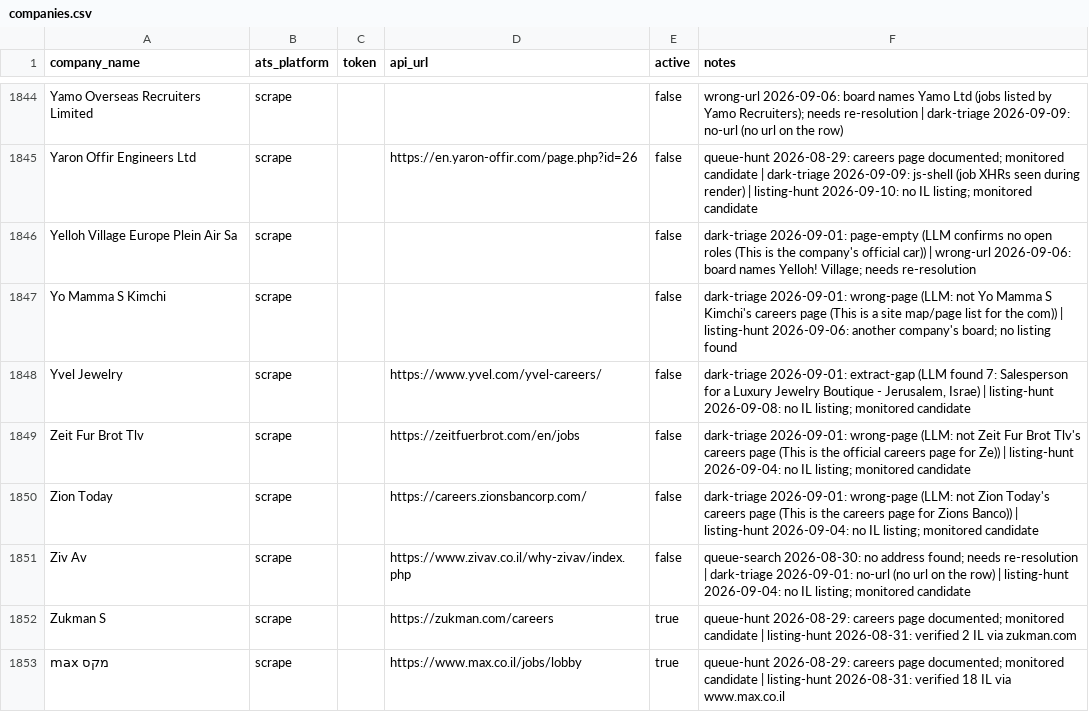
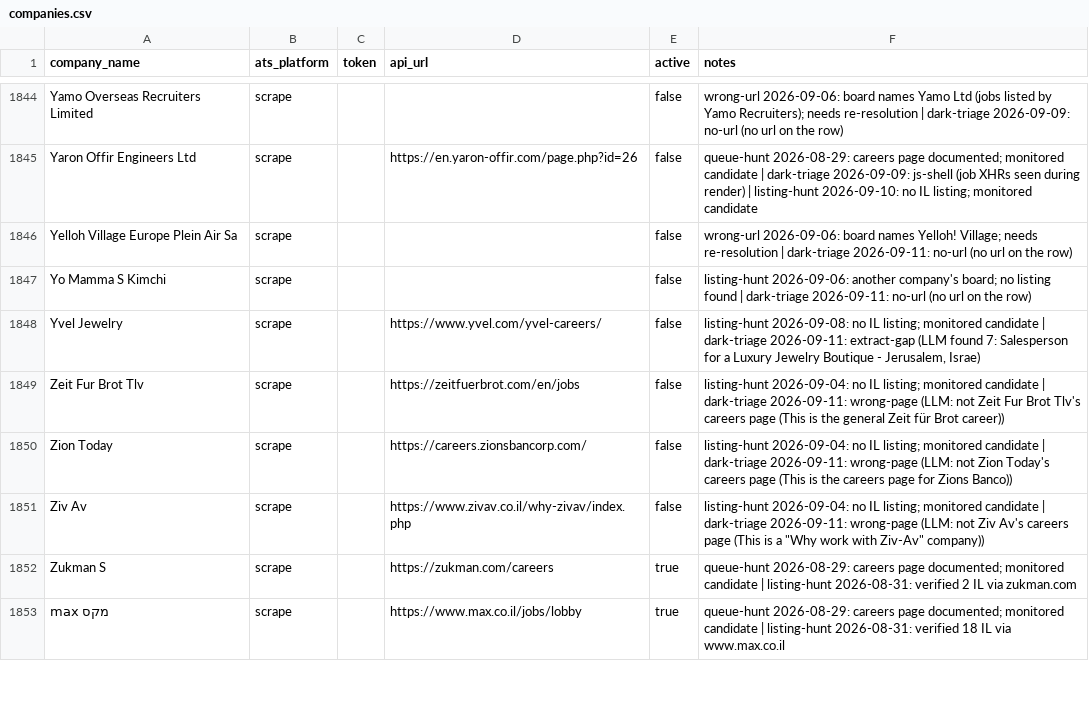
Before and after one commit to AnalystJobsIL/pipeline, a CSV file: companies.csv, drawn as a sheet; only a part is shown, gaps mark what is left out; the diff covers the shown part only.

Commit message:
dark triage 2026-09-11 (schedule run 34644736045) [skip ci]

```diff
--- a/companies.csv
+++ b/companies.csv
@@ -1845,8 +1845,8 @@ Yamo Overseas Recruiters Limited,scrape,,,false,wrong-url 2026-09-06: board name
 Yaron Offir Engineers Ltd,scrape,,https://en.yaron-offir.com/page.php?id=26,false,queue-hunt 2026-08-29: careers page documented; monitored candidate | dark-triage 2026-09-09: js-shell (job XHRs seen during render) | listing-hunt 2026-09-10: no IL listing; monitored candidate
-Yelloh Village Europe Plein Air Sa,scrape,,,false,dark-triage 2026-09-01: page-empty (LLM confirms no open roles (This is the company's official car)) | wrong-url 2026-09-06: board names Yelloh! Village; needs re-resolution
-Yo Mamma S Kimchi,scrape,,,false,dark-triage 2026-09-01: wrong-page (LLM: not Yo Mamma S Kimchi's careers page (This is a site map/page list for the com)) | listing-hunt 2026-09-06: another company's board; no listing found
-Yvel Jewelry,scrape,,https://www.yvel.com/yvel-careers/,false,"dark-triage 2026-09-01: extract-gap (LLM found 7: Salesperson for a Luxury Jewelry Boutique - Jerusalem, Israe) | listing-hunt 2026-09-08: no IL listing; monitored candidate"
-Zeit Fur Brot Tlv,scrape,,https://zeitfuerbrot.com/en/jobs,false,dark-triage 2026-09-01: wrong-page (LLM: not Zeit Fur Brot Tlv's careers page (This is the official careers page for Ze)) | listing-hunt 2026-09-04: no IL listing; monitored candidate
-Zion Today,scrape,,https://careers.zionsbancorp.com/,false,dark-triage 2026-09-01: wrong-page (LLM: not Zion Today's careers page (This is the careers page for Zions Banco)) | listing-hunt 2026-09-04: no IL listing; monitored candidate
-Ziv Av,scrape,,https://www.zivav.co.il/why-zivav/index.php,false,queue-search 2026-08-30: no address found; needs re-resolution | dark-triage 2026-09-01: no-url (no url on the row) | listing-hunt 2026-09-04: no IL listing; monitored candidate
+Yelloh Village Europe Plein Air Sa,scrape,,,false,wrong-url 2026-09-06: board names Yelloh! Village; needs re-resolution | dark-triage 2026-09-11: no-url (no url on the row)
+Yo Mamma S Kimchi,scrape,,,false,listing-hunt 2026-09-06: another company's board; no listing found | dark-triage 2026-09-11: no-url (no url on the row)
+Yvel Jewelry,scrape,,https://www.yvel.com/yvel-careers/,false,"listing-hunt 2026-09-08: no IL listing; monitored candidate | dark-triage 2026-09-11: extract-gap (LLM found 7: Salesperson for a Luxury Jewelry Boutique - Jerusalem, Israe)"
+Zeit Fur Brot Tlv,scrape,,https://zeitfuerbrot.com/en/jobs,false,listing-hunt 2026-09-04: no IL listing; monitored candidate | dark-triage 2026-09-11: wrong-page (LLM: not Zeit Fur Brot Tlv's careers page (This is the general Zeit für Brot career))
+Zion Today,scrape,,https://careers.zionsbancorp.com/,false,listing-hunt 2026-09-04: no IL listing; monitored candidate | dark-triage 2026-09-11: wrong-page (LLM: not Zion Today's careers page (This is the careers page for Zions Banco))
+Ziv Av,scrape,,https://www.zivav.co.il/why-zivav/index.php,false,"listing-hunt 2026-09-04: no IL listing; monitored candidate | dark-triage 2026-09-11: wrong-page (LLM: not Ziv Av's careers page (This is a ""Why work with Ziv-Av"" company))"
 Zukman S,scrape,,https://zukman.com/careers,true,queue-hunt 2026-08-29: careers page documented; monitored candidate | listing-hunt 2026-08-31: verified 2 IL via zukman.com
```
Also changed, not shown: 78 edited cells elsewhere in this file, 1 other file.
